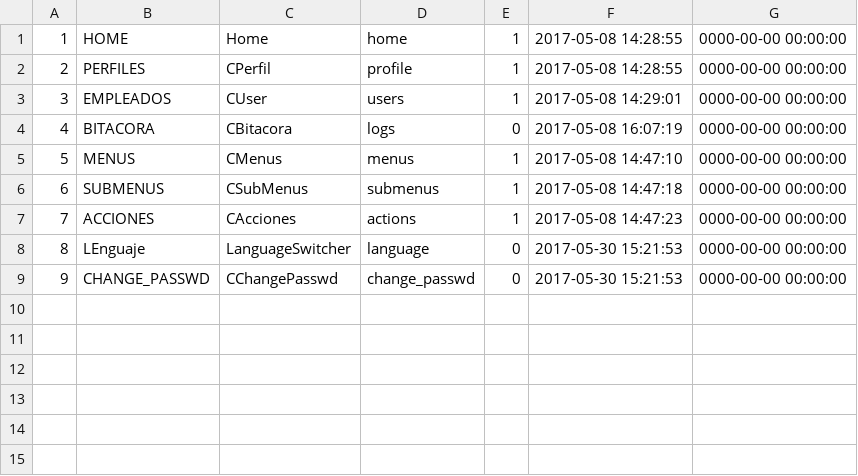
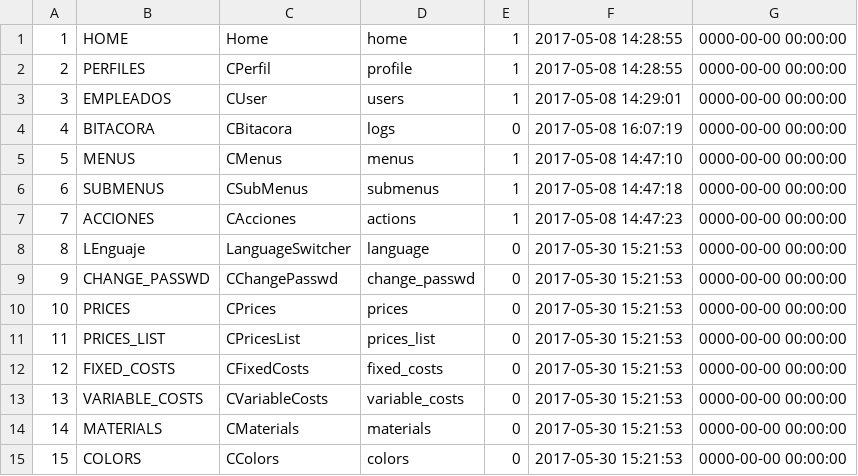
Before and after one commit to eittech/m3-app, a CSV file: application/migrations/actions.csv, drawn as a sheet.

```diff
--- a/application/migrations/actions.csv
+++ b/application/migrations/actions.csv
@@ -9 +9,7 @@
 "9","CHANGE_PASSWD","CChangePasswd","change_passwd","0","2017-05-30 15:21:53","0000-00-00 00:00:00"
+"10","PRICES","CPrices","prices","0","2017-05-30 15:21:53","0000-00-00 00:00:00"
+"11","PRICES_LIST","CPricesList","prices_list","0","2017-05-30 15:21:53","0000-00-00 00:00:00"
+"12","FIXED_COSTS","CFixedCosts","fixed_costs","0","2017-05-30 15:21:53","0000-00-00 00:00:00"
+"13","VARIABLE_COSTS","CVariableCosts","variable_costs","0","2017-05-30 15:21:53","0000-00-00 00:00:00"
+"14","MATERIALS","CMaterials","materials","0","2017-05-30 15:21:53","0000-00-00 00:00:00"
+"15","COLORS","CColors","colors","0","2017-05-30 15:21:53","0000-00-00 00:00:00"
```
Also changed, not shown: application/migrations/menus.csv, application/migrations/submenus.csv, 16 other files.
